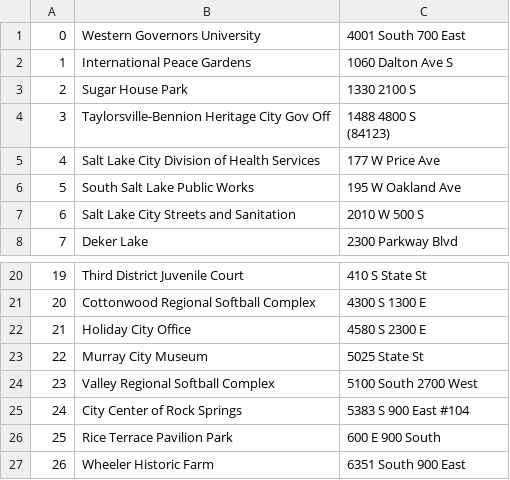
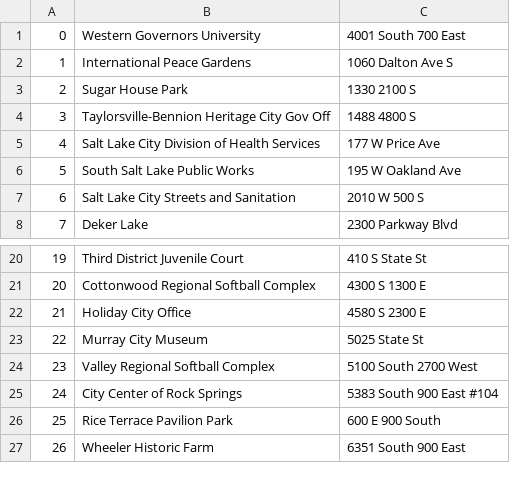
Before and after one commit to avatre0/WGUPS-Package-Delivery, a CSV file: data/address_data.csv, drawn as a sheet; only a part is shown, gaps mark what is left out; ↵ is a line break in a cell; the diff names each change by its address in the sheet, - before the commit and + after, or states it on an @@ line.

```diff
--- a/data/address_data.csv
+++ b/data/address_data.csv
-C4: 1488 4800 S ↵ (84123)
+C4: 1488 4800 S
-C25: 5383 S 900 East #104
+C25: 5383 South 900 East #104
```
Also changed, not shown: 3 other files.
